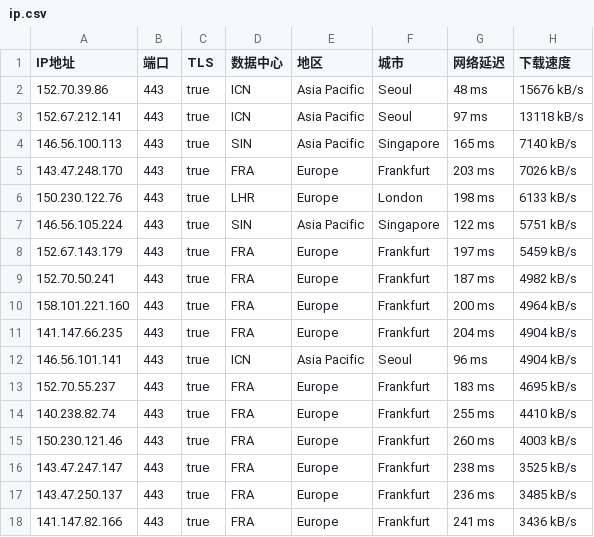
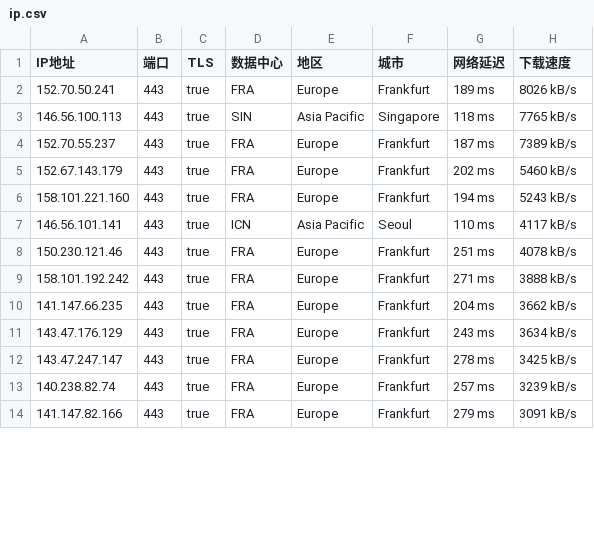
Before and after one commit to ailx1101/Cloudflare-IP-SpeedTest, a CSV file: ip.csv, drawn as a sheet; only a part is shown; the diff covers the shown part only.

Commit message:
update ip.csv

```diff
--- a/ip.csv
+++ b/ip.csv
@@ -1,18 +1,14 @@
 IP地址,端口,TLS,数据中心,地区,城市,网络延迟,下载速度
-152.70.39.86,443,true,ICN,Asia Pacific,Seoul,48 ms,15676 kB/s
-152.67.212.141,443,true,ICN,Asia Pacific,Seoul,97 ms,13118 kB/s
-146.56.100.113,443,true,SIN,Asia Pacific,Singapore,165 ms,7140 kB/s
-143.47.248.170,443,true,FRA,Europe,Frankfurt,203 ms,7026 kB/s
-150.230.122.76,443,true,LHR,Europe,London,198 ms,6133 kB/s
-146.56.105.224,443,true,SIN,Asia Pacific,Singapore,122 ms,5751 kB/s
-152.67.143.179,443,true,FRA,Europe,Frankfurt,197 ms,5459 kB/s
-152.70.50.241,443,true,FRA,Europe,Frankfurt,187 ms,4982 kB/s
-158.101.221.160,443,true,FRA,Europe,Frankfurt,200 ms,4964 kB/s
-141.147.66.235,443,true,FRA,Europe,Frankfurt,204 ms,4904 kB/s
-146.56.101.141,443,true,ICN,Asia Pacific,Seoul,96 ms,4904 kB/s
-152.70.55.237,443,true,FRA,Europe,Frankfurt,183 ms,4695 kB/s
-140.238.82.74,443,true,FRA,Europe,Frankfurt,255 ms,4410 kB/s
-150.230.121.46,443,true,FRA,Europe,Frankfurt,260 ms,4003 kB/s
-143.47.247.147,443,true,FRA,Europe,Frankfurt,238 ms,3525 kB/s
-143.47.250.137,443,true,FRA,Europe,Frankfurt,236 ms,3485 kB/s
-141.147.82.166,443,true,FRA,Europe,Frankfurt,241 ms,3436 kB/s
+152.70.50.241,443,true,FRA,Europe,Frankfurt,189 ms,8026 kB/s
+146.56.100.113,443,true,SIN,Asia Pacific,Singapore,118 ms,7765 kB/s
+152.70.55.237,443,true,FRA,Europe,Frankfurt,187 ms,7389 kB/s
+152.67.143.179,443,true,FRA,Europe,Frankfurt,202 ms,5460 kB/s
+158.101.221.160,443,true,FRA,Europe,Frankfurt,194 ms,5243 kB/s
+146.56.101.141,443,true,ICN,Asia Pacific,Seoul,110 ms,4117 kB/s
+150.230.121.46,443,true,FRA,Europe,Frankfurt,251 ms,4078 kB/s
+158.101.192.242,443,true,FRA,Europe,Frankfurt,271 ms,3888 kB/s
+141.147.66.235,443,true,FRA,Europe,Frankfurt,204 ms,3662 kB/s
+143.47.176.129,443,true,FRA,Europe,Frankfurt,243 ms,3634 kB/s
+143.47.247.147,443,true,FRA,Europe,Frankfurt,278 ms,3425 kB/s
+140.238.82.74,443,true,FRA,Europe,Frankfurt,257 ms,3239 kB/s
+141.147.82.166,443,true,FRA,Europe,Frankfurt,279 ms,3091 kB/s
```
Also changed, not shown: 5 added rows, 2 removed rows and 7 edited cells elsewhere in this file.
